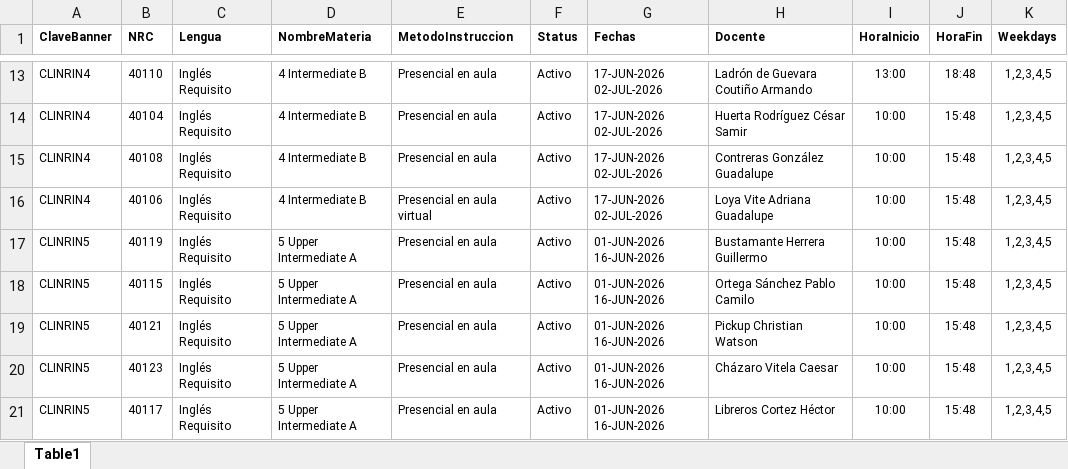
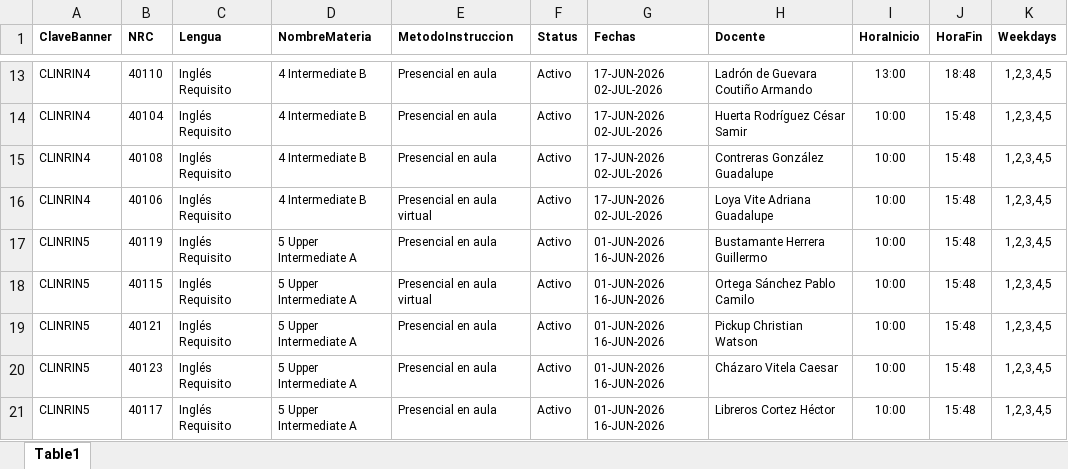
Before and after one commit to giangiorgioorsi-create/202640_UAX_OfertaLenguas, an Excel workbook: 202640_UAX_OfertaLenguas.xlsx, sheet Table1, drawn as a sheet; only a part is shown, gaps mark what is left out; values as stored, in another font and other column widths than the file's, no borders; charts and pictures and table styles not drawn; the diff names each change by its address in the sheet, - before the commit and + after, or states it on an @@ line.

Commit message:
Add files via upload

```diff
--- a/202640_UAX_OfertaLenguas.xlsx (sheet Table1)
+++ b/202640_UAX_OfertaLenguas.xlsx (sheet Table1)
-E18 (MetodoInstruccion): Presencial en aula
+E18 (MetodoInstruccion): Presencial en aula virtual
```
